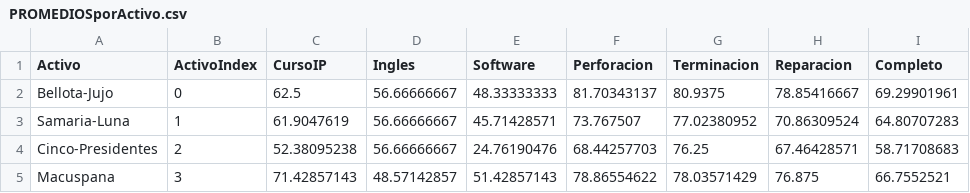
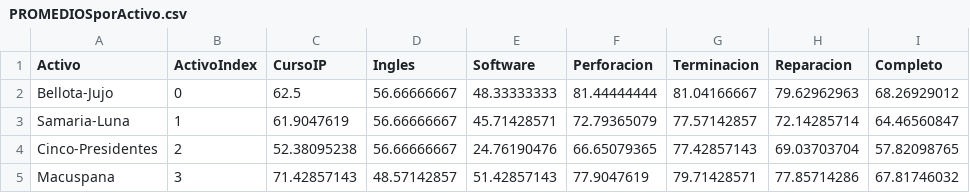
Before and after one commit to Ivanfdezr/ivanfdezr.github.io, a CSV file: ReporteCompetenciasIP/PROMEDIOSporActivo.csv, drawn as a sheet.

```diff
--- a/ReporteCompetenciasIP/PROMEDIOSporActivo.csv
+++ b/ReporteCompetenciasIP/PROMEDIOSporActivo.csv
@@ -1,5 +1,5 @@
 Activo,ActivoIndex,CursoIP,Ingles,Software,Perforacion,Terminacion,Reparacion,Completo
-Bellota-Jujo,0,62.5,56.66666667,48.33333333,81.70343137,80.9375,78.85416667,69.29901961
-Samaria-Luna,1,61.9047619,56.66666667,45.71428571,73.767507,77.02380952,70.86309524,64.80707283
-Cinco-Presidentes,2,52.38095238,56.66666667,24.76190476,68.44257703,76.25,67.46428571,58.71708683
-Macuspana,3,71.42857143,48.57142857,51.42857143,78.86554622,78.03571429,76.875,66.7552521
+Bellota-Jujo,0,62.5,56.66666667,48.33333333,81.44444444,81.04166667,79.62962963,68.26929012
+Samaria-Luna,1,61.9047619,56.66666667,45.71428571,72.79365079,77.57142857,72.14285714,64.46560847
+Cinco-Presidentes,2,52.38095238,56.66666667,24.76190476,66.65079365,77.42857143,69.03703704,57.82098765
+Macuspana,3,71.42857143,48.57142857,51.42857143,77.9047619,79.71428571,77.85714286,67.81746032
```
Also changed, not shown: ReporteCompetenciasIP/DESGLOSE.csv, ReporteCompetenciasIP/PROMEDIOSporDM.csv, 1 other file.
